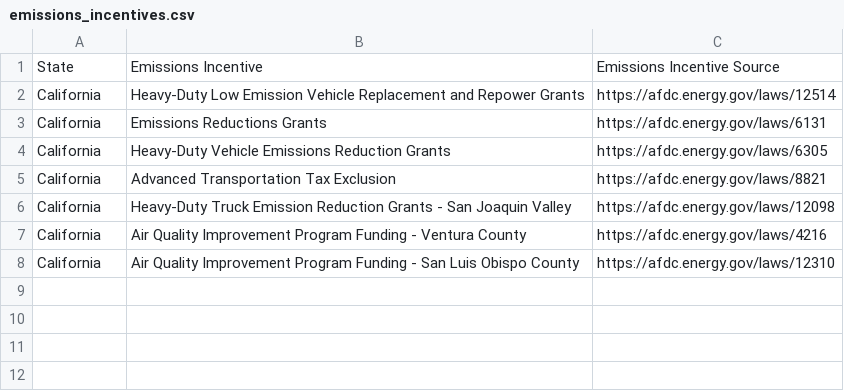
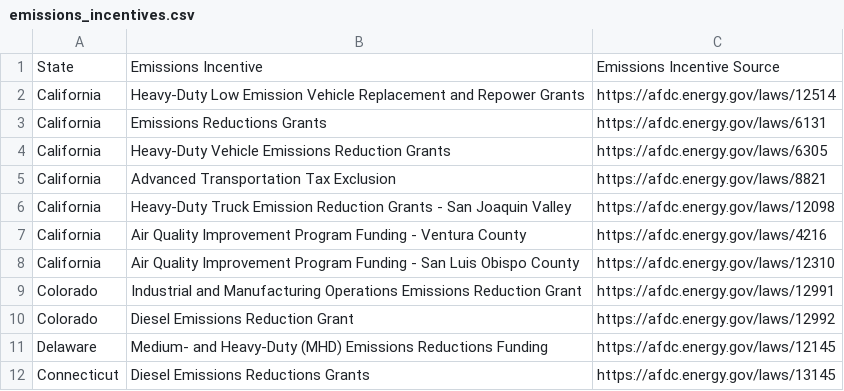
Before and after one commit to mcsc-impact-climate/Geo-FTADS-Analysis, a CSV file: data/incentives_and_regulations/state_level/emissions_incentives.csv, drawn as a sheet; the diff names each change by its address in the sheet, - before the commit and + after, or states it on an @@ line.

```diff
--- a/data/incentives_and_regulations/state_level/emissions_incentives.csv
+++ b/data/incentives_and_regulations/state_level/emissions_incentives.csv
+row 9: Colorado | Industrial and Manufacturing Operations Emissions Reduction Grant | https://afdc.energy.gov/laws/12991
+row 10: Colorado | Diesel Emissions Reduction Grant | https://afdc.energy.gov/laws/12992
+row 11: Delaware | Medium- and Heavy-Duty (MHD) Emissions Reductions Funding | https://afdc.energy.gov/laws/12145
+row 12: Connecticut | Diesel Emissions Reductions Grants | https://afdc.energy.gov/laws/13145
```
Also changed, not shown: data/incentives_and_regulations/state_level/emissions_regulations.csv, data/incentives_and_regulations/state_level/fuel_use_incentives.csv, 4 other files.
